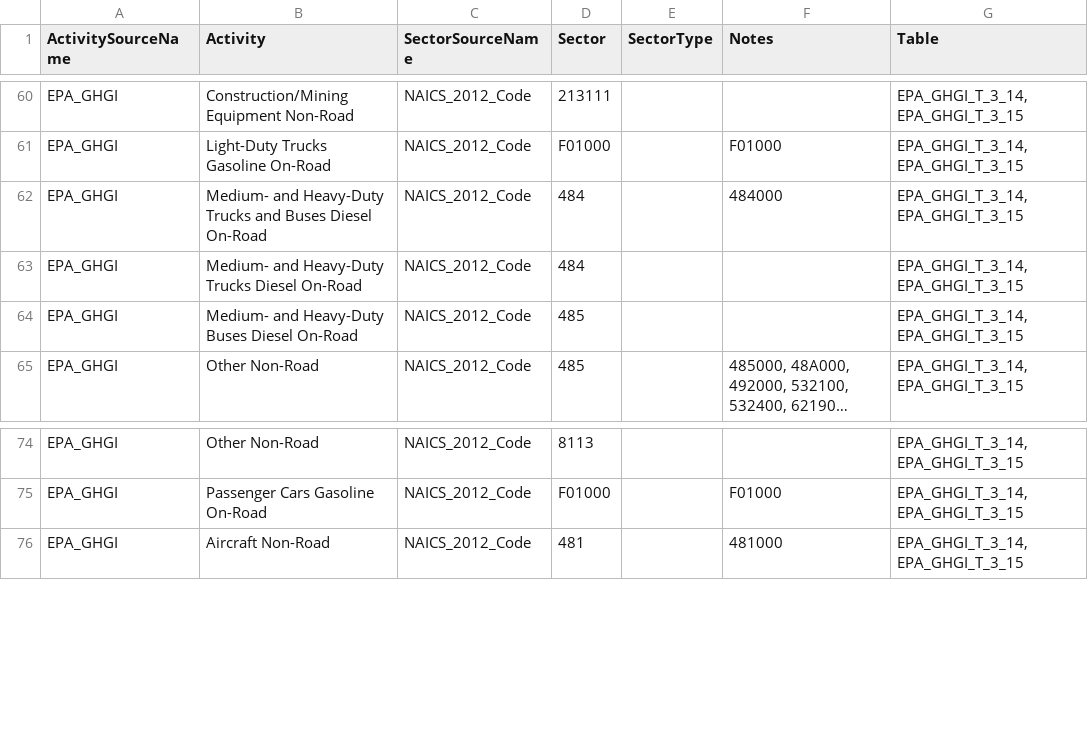
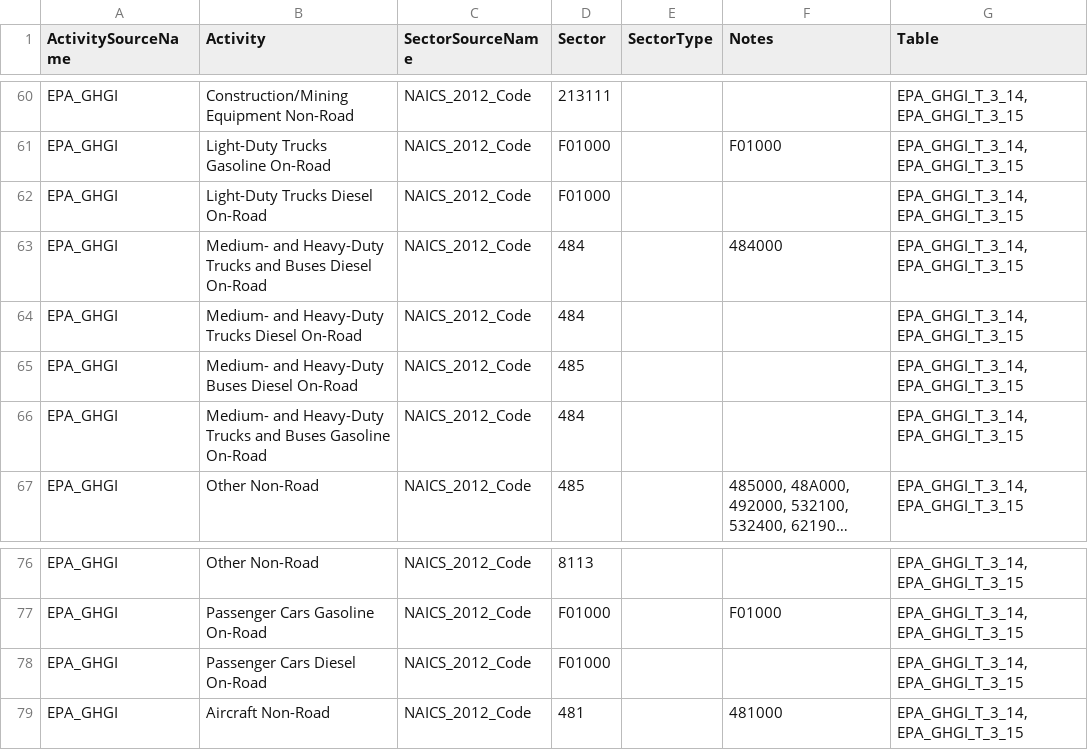
Before and after one commit to USEPA/flowsa, a CSV file: flowsa/data/activitytosectormapping/NAICS_Crosswalk_EPA_GHGI.csv, drawn as a sheet; only a part is shown, gaps mark what is left out; long unchanged cells end in …; the diff names each change by its address in the sheet, - before the commit and + after, or states it on an @@ line.

```diff
--- a/flowsa/data/activitytosectormapping/NAICS_Crosswalk_EPA_GHGI.csv
+++ b/flowsa/data/activitytosectormapping/NAICS_Crosswalk_EPA_GHGI.csv
+row 62: EPA_GHGI | Light-Duty Trucks Diesel On-Road | NAICS_2012_Code | F01000 |  |  | EPA_GHGI_T_3_14, EPA_GHGI_T_3_15
+row 66: EPA_GHGI | Medium- and Heavy-Duty Trucks and Buses Gasoline On-Road | NAICS_2012_Code | 484 |  |  | EPA_GHGI_T_3_14, EPA_GHGI_T_3_15
+row 78: EPA_GHGI | Passenger Cars Diesel On-Road | NAICS_2012_Code | F01000 |  |  | EPA_GHGI_T_3_14, EPA_GHGI_T_3_15
```
Also changed, not shown: 1 other file.
